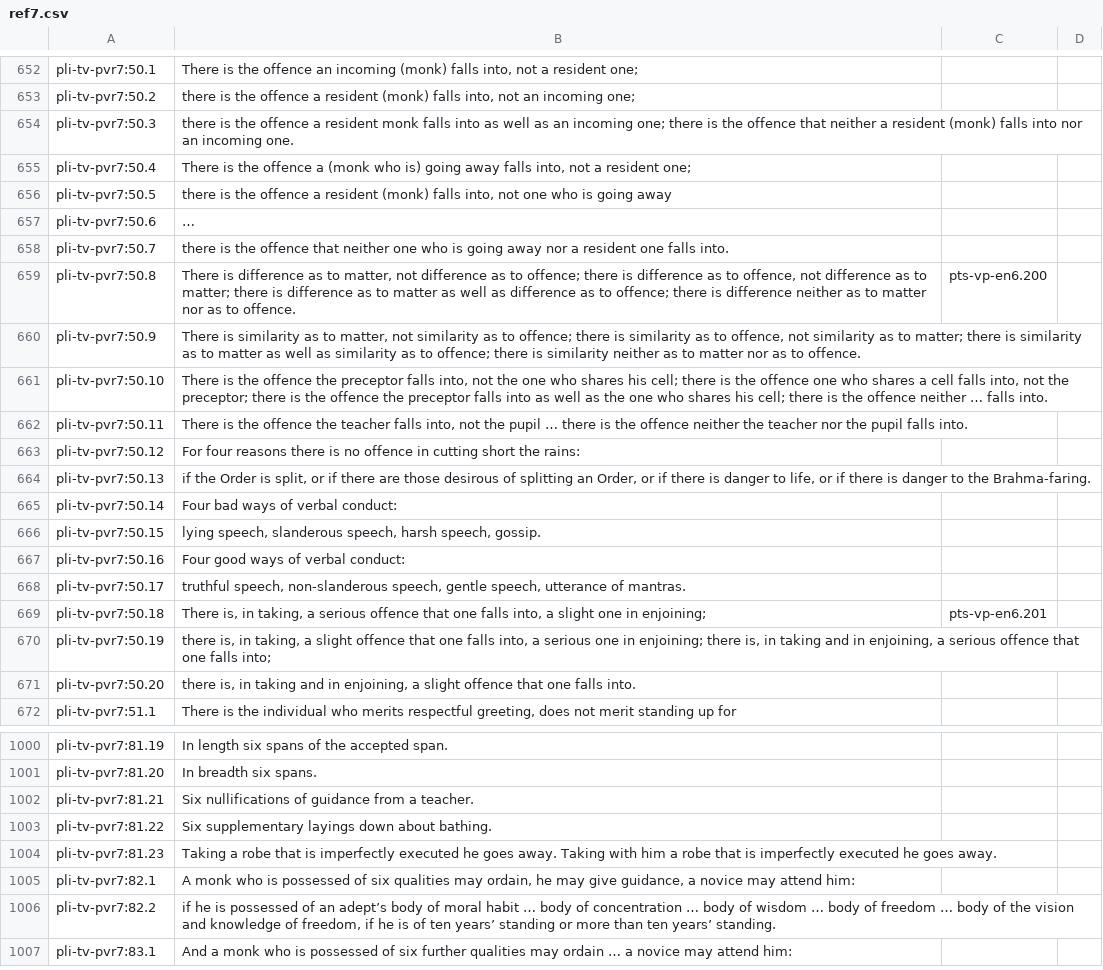
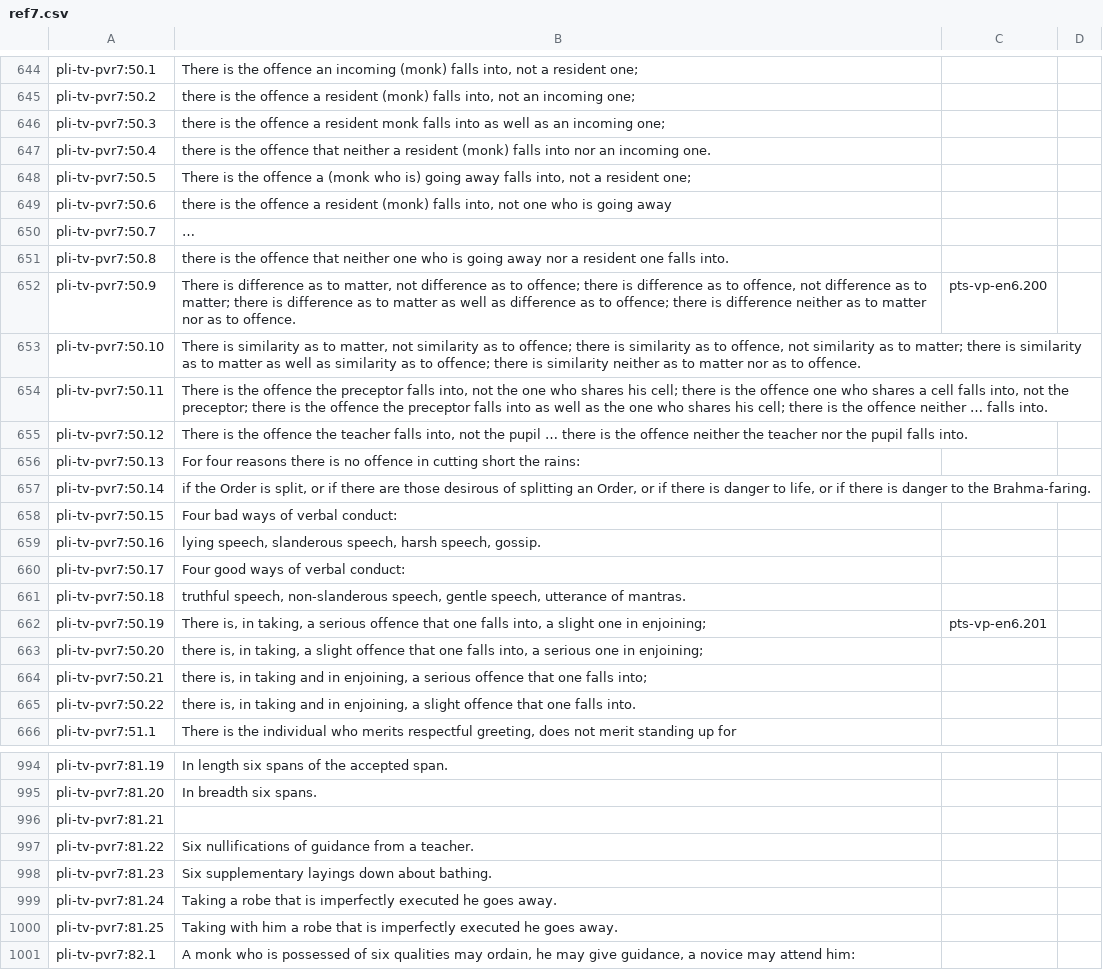
Before and after one commit to mtnadi/suttacentral-scripts, a CSV file: daff-fun/ref7.csv, drawn as a sheet; only a part is shown, gaps mark what is left out; the shorter side is filled out with more unchanged rows; addresses are those after the commit; the diff covers the shown part only; the diff names each change by its address in the sheet, - before the commit and + after, or states it on an @@ line.

```diff
--- a/daff-fun/ref7.csv
+++ b/daff-fun/ref7.csv
-B646: …incoming one; there is the offence that neither a resident (monk) falls into nor an incoming one.
+B646: …incoming one;
-B647: There is the offence a (monk who is) going away falls into, not a resident one;
+B647: there is the offence that neither a resident (monk) falls into nor an incoming one.
-B648: there is the offence a resident (monk) falls into, not one who is going away
+B648: There is the offence a (monk who is) going away falls into, not a resident one;
-B649: …
+B649: there is the offence a resident (monk) falls into, not one who is going away
-B650: there is the offence that neither one who is going away nor a resident one falls into.
+B650: …
-B651: There is difference as to matter, not difference as to offence; there is difference as to offence, not difference as to matter; there is difference as to matter as well as difference as to offence; there is difference neither as to matter nor as to offence.
+B651: there is the offence that neither one who is going away nor a resident one falls into.
-C651: pts-vp-en6.200
+C651: (empty)
-B652: There is similarity as to matter, not similarity as to offence; there is similarity as to offence, not similarity as to matter; there is similarity as to matter as well as similarity as to offence; there is similarity neither as…
+B652: There is difference as to matter, not difference as to offence; there is difference as to offence, not difference as to matter; there is difference as to matter as well as difference as to offence; there is difference neither as…
-C652: (empty)
+C652: pts-vp-en6.200
-B653: There is the offence the preceptor falls into, not the one who shares his cell; there is the offence one who shares a cell falls into, not the preceptor; there is the offence the preceptor falls into as well as the one who shares his cell; there is the offence neither … falls into.
+B653: There is similarity as to matter, not similarity as to offence; there is similarity as to offence, not similarity as to matter; there is similarity as to matter as well as similarity as to offence; there is similarity neither as to matter nor as to offence.
-B654: …offence the teacher falls into, not the pupil … there is the offence neither the teacher nor the pupil falls into.
+B654: …offence the preceptor falls into, not the one who shares his cell; there is the offence one who shares a cell falls into, not the preceptor; there is the offence the preceptor falls into as well as the one who shares his cell; there is the offence neither … falls into.
-B655: For four reasons there is no offence in cutting short the rains:
+B655: There is the offence the teacher falls into, not the pupil … there is the offence neither the teacher nor the pupil falls into.
-B656: if the Order is split, or if there are those desirous of splitting an Order, or if there is danger to life, or if there is danger to the Brahma-faring.
+B656: For four reasons there is no offence in cutting short the rains:
-B657: Four bad ways of verbal conduct:
+B657: if the Order is split, or if there are those desirous of splitting an Order, or if there is danger to life, or if there is danger to the Brahma-faring.
-B658: lying speech, slanderous speech, harsh speech, gossip.
+B658: Four bad ways of verbal conduct:
-B659: Four good ways of verbal conduct:
+B659: lying speech, slanderous speech, harsh speech, gossip.
-B660: truthful speech, non-slanderous speech, gentle speech, utterance of mantras.
+B660: Four good ways of verbal conduct:
-B661: There is, in taking, a serious offence that one falls into, a slight one in enjoining;
+B661: truthful speech, non-slanderous speech, gentle speech, utterance of mantras.
-C661: pts-vp-en6.201
+C661: (empty)
-B662: there is, in taking, a slight offence that one falls into, a serious one in enjoining; there is, in taking and in enjoining, a serious offence that one falls into;
+B662: There is, in taking, a serious offence that one falls into, a slight one in enjoining;
-C662: (empty)
+C662: pts-vp-en6.201
-B663: …is, in taking and in enjoining, a slight offence that one falls into.
+B663: …is, in taking, a slight offence that one falls into, a serious one in enjoining;
+row 664: pli-tv-pvr7:50.21 | there is, in taking and in enjoining, a serious offence that one falls into;
+row 665: pli-tv-pvr7:50.22 | there is, in taking and in enjoining, a slight offence that one falls into.
-B996: Six nullifications of guidance from a teacher.
+B996: (empty)
-B997: Six supplementary layings down about bathing.
+B997: Six nullifications of guidance from a teacher.
-B998: Taking a robe that is imperfectly executed he goes away. Taking with him a robe that is imperfectly executed he goes away.
+B998: Six supplementary layings down about bathing.
+row 999: pli-tv-pvr7:81.24 | Taking a robe that is imperfectly executed he goes away.
+row 1000: pli-tv-pvr7:81.25 | Taking with him a robe that is imperfectly executed he goes away.
```
Also changed, not shown: 3 added rows, 30 removed rows and 73 edited cells elsewhere in this file.
